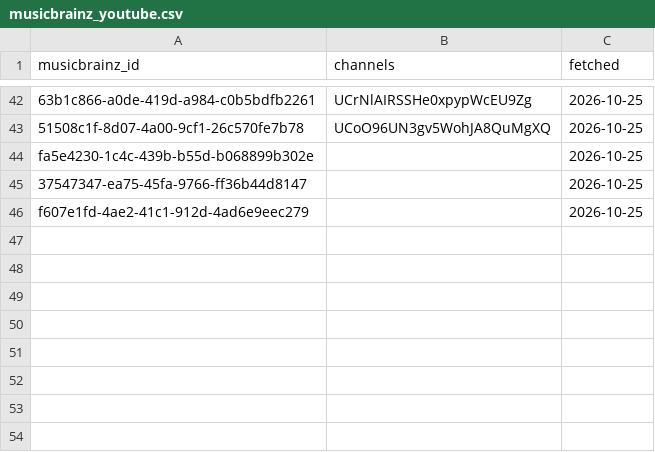
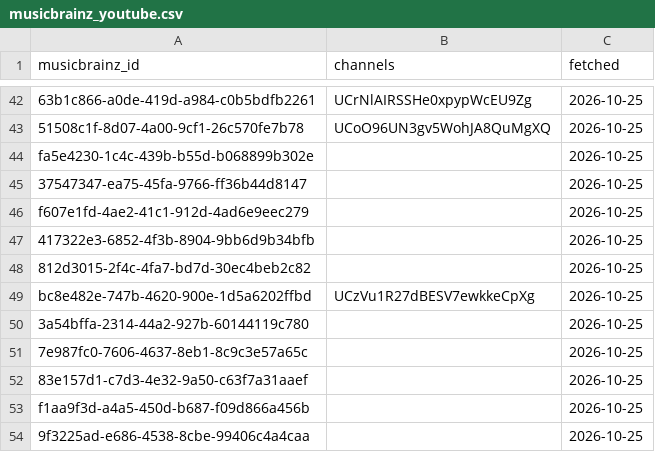
Before and after one commit to sverigeleague/Music, a CSV file: data/musicbrainz_youtube.csv, drawn as a sheet; only a part is shown, gaps mark what is left out.

```diff
--- a/data/musicbrainz_youtube.csv
+++ b/data/musicbrainz_youtube.csv
@@ -46 +46,9 @@ fa5e4230-1c4c-439b-b55d-b068899b302e,,2026-10-25
 f607e1fd-4ae2-41c1-912d-4ad6e9eec279,,2026-10-25
+417322e3-6852-4f3b-8904-9bb6d9b34bfb,,2026-10-25
+812d3015-2f4c-4fa7-bd7d-30ec4beb2c82,,2026-10-25
+bc8e482e-747b-4620-900e-1d5a6202ffbd,UCzVu1R27dBESV7ewkkeCpXg,2026-10-25
+3a54bffa-2314-44a2-927b-60144119c780,,2026-10-25
+7e987fc0-7606-4637-8eb1-8c9c3e57a65c,,2026-10-25
+83e157d1-c7d3-4e32-9a50-c63f7a31aaef,,2026-10-25
+f1aa9f3d-a4a5-450d-b687-f09d866a456b,,2026-10-25
+9f3225ad-e686-4538-8cbe-99406c4a4caa,,2026-10-25
```
Also changed, not shown: data/kworb_youtube_index.csv, raw/manifest.csv, 14 other files.
